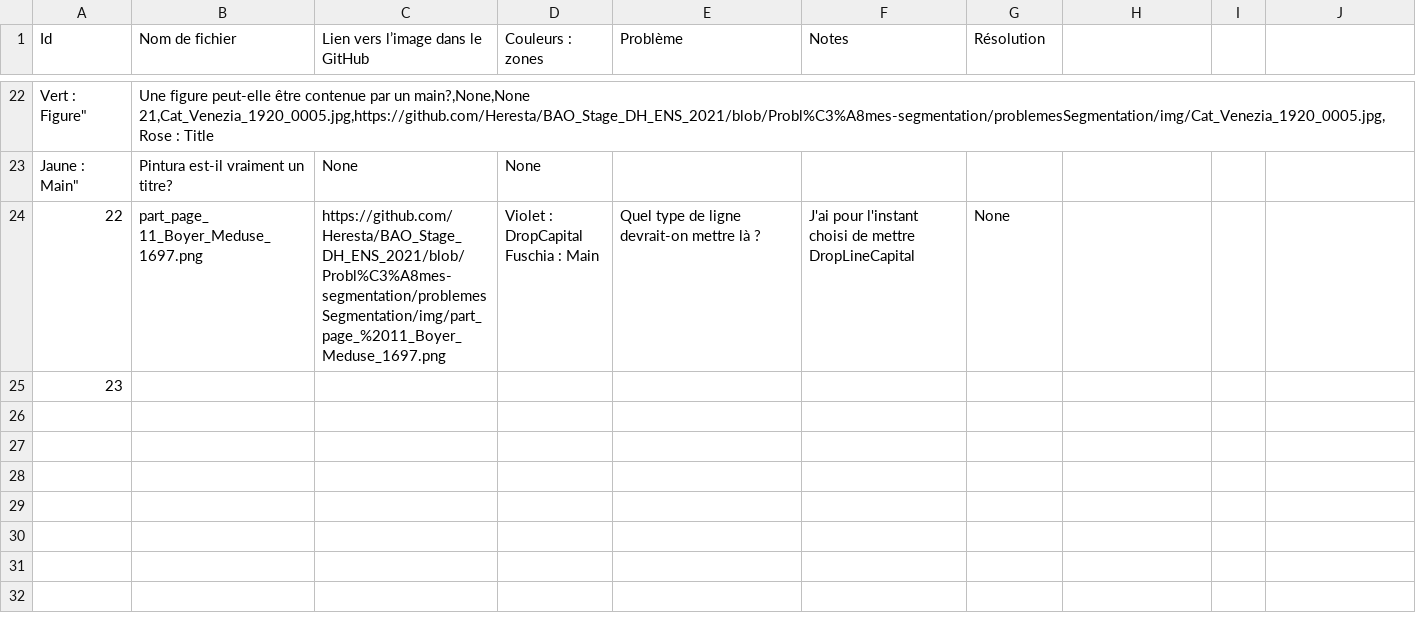
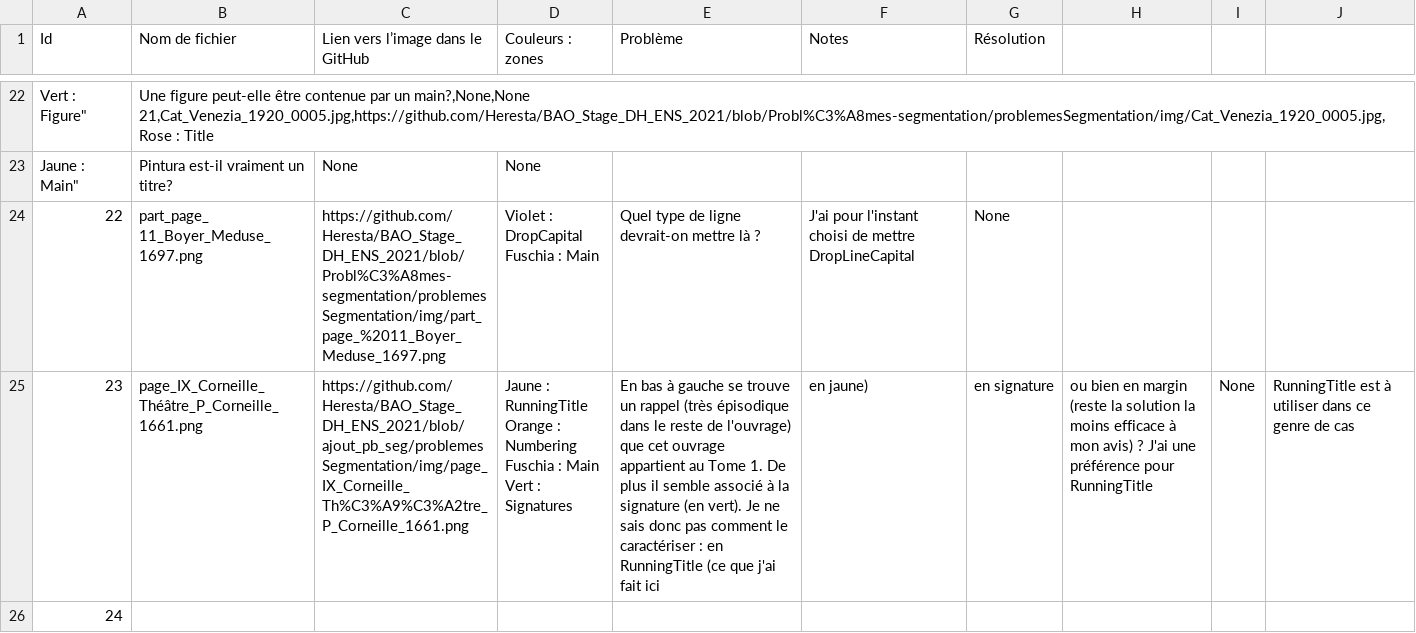
Before and after one commit to Heresta/BAO_Stage_DH_ENS_2021, a CSV file: problemesSegmentation/recap_problemes.csv, drawn as a sheet; only a part is shown, gaps mark what is left out; addresses are those after the commit; ↵ is a line break in a cell; the diff names each change by its address in the sheet, - before the commit and + after, or states it on an @@ line.

Commit message:
MAG recap_problemes.
Ajout d'un problème concernant un RunningTitle sur le bas de la page qui aurait pu être considéré comme une signature

```diff
--- a/problemesSegmentation/recap_problemes.csv
+++ b/problemesSegmentation/recap_problemes.csv
+row 25: 23 | page_IX_Corneille_Théâtre_P_Corneille_1661.png | https://github.com/Heresta/BAO_Stage_DH_ENS_2021/blob/ajout_pb_seg/problemesSegmentation/img/page_IX_Corneille_Th%C3%A9%C3%A2tre_P_Corneille_1661.png | Jaune : RunningTitle ↵ Orange : Numbering ↵ Fuschia : Main ↵ Vert : Signatures | En bas à gauche se trouve un rappel (très épisodique dans le reste de l'ouvrage) que cet ouvrage appartient au Tome 1. De plus il semble associé à la signature (en vert). Je ne sais donc pas comment le caractériser : en RunningTitle (ce que j'ai fait ici | en jaune) | en signature | ou bien en margin (reste la solution la moins efficace à mon avis) ? J'ai une préférence pour RunningTitle | None | RunningTitle est à utiliser dans ce genre de cas
@@ column A (Id) renumbered from row 26 down @@
```
